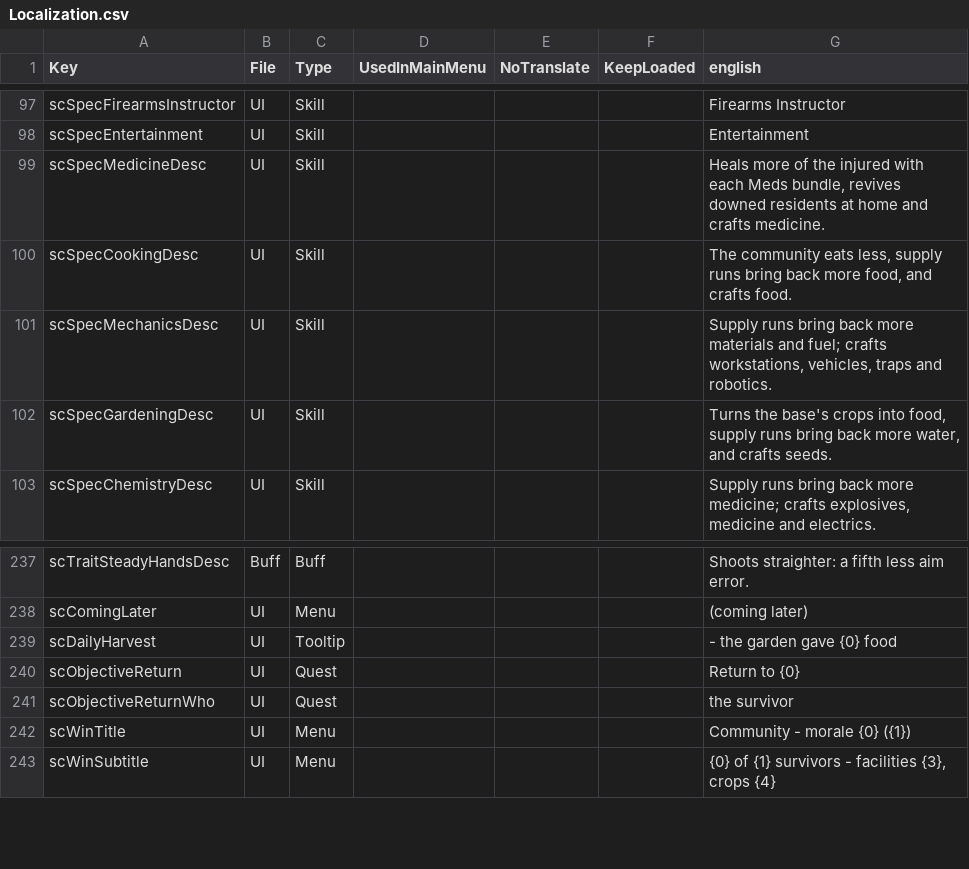
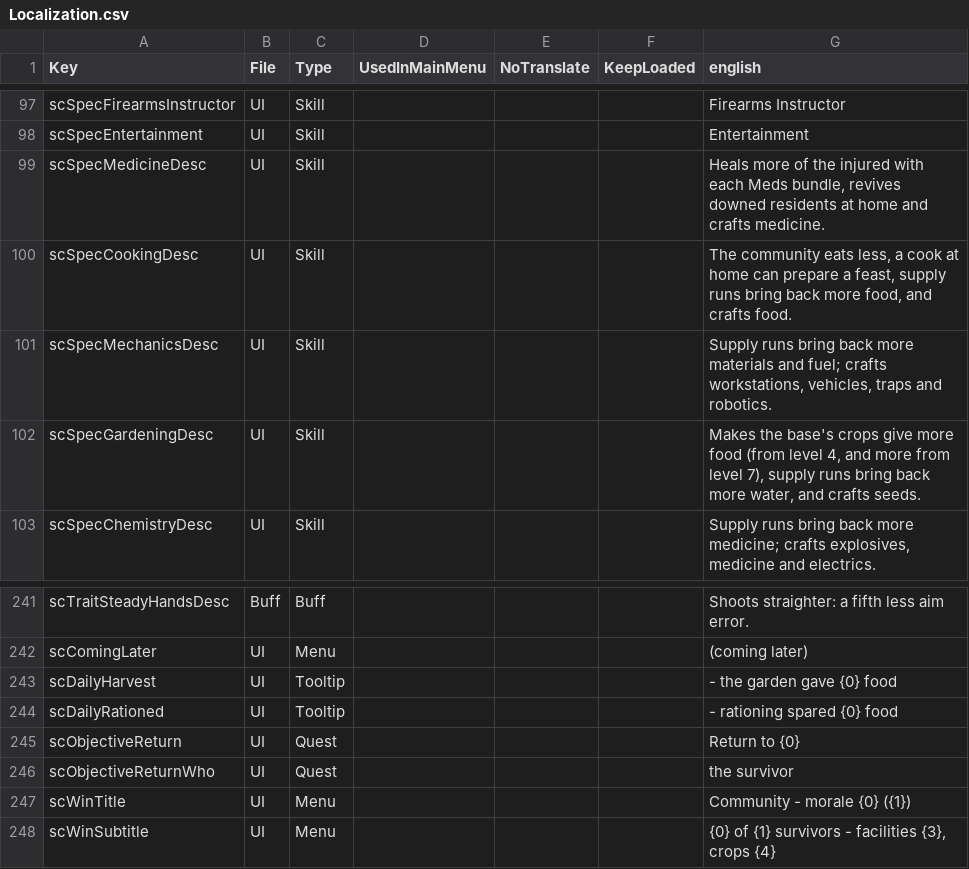
Before and after one commit to Relentless757/SurvivorCommunity, a CSV file: Config/Localization.csv, drawn as a sheet; only a part is shown, gaps mark what is left out; the diff covers the shown part only.

```diff
--- a/Config/Localization.csv
+++ b/Config/Localization.csv
@@ -99,5 +99,5 @@ scSpecEntertainment,UI,Skill,,,,Entertainment
 scSpecMedicineDesc,UI,Skill,,,,"Heals more of the injured with each Meds bundle, revives downed residents at home and crafts medicine."
-scSpecCookingDesc,UI,Skill,,,,"The community eats less, supply runs bring back more food, and crafts food."
+scSpecCookingDesc,UI,Skill,,,,"The community eats less, a cook at home can prepare a feast, supply runs bring back more food, and crafts food."
 scSpecMechanicsDesc,UI,Skill,,,,"Supply runs bring back more materials and fuel; crafts workstations, vehicles, traps and robotics."
-scSpecGardeningDesc,UI,Skill,,,,"Turns the base's crops into food, supply runs bring back more water, and crafts seeds."
+scSpecGardeningDesc,UI,Skill,,,,"Makes the base's crops give more food (from level 4, and more from level 7), supply runs bring back more water, and crafts seeds."
 scSpecChemistryDesc,UI,Skill,,,,"Supply runs bring back more medicine; crafts explosives, medicine and electrics."
@@ -239,2 +243,3 @@ scComingLater,UI,Menu,,,,(coming later)
 scDailyHarvest,UI,Tooltip,,,,"- the garden gave {0} food"
+scDailyRationed,UI,Tooltip,,,,"- rationing spared {0} food"
 scObjectiveReturn,UI,Quest,,,,"Return to {0}"
```
Also changed, not shown: 40 added rows elsewhere in this file, 17 other files.
